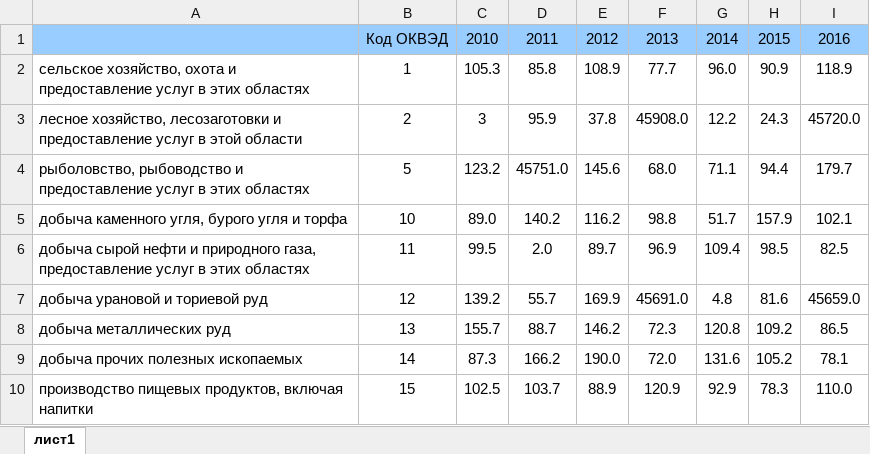
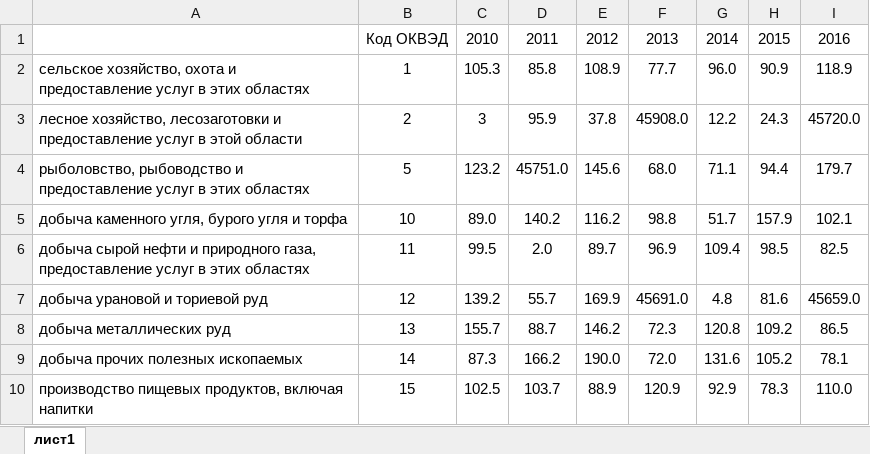
Before and after one commit to MaximusMoscow/test, an Excel workbook: prom.xlsx, sheet лист1, drawn as a sheet; values as stored, in another font and other column widths than the file's, no borders; the diff names each change by its address in the sheet, - before the commit and + after, or states it on an @@ line.

Commit message:
Add files via upload

```diff
--- a/prom.xlsx (sheet лист1)
+++ b/prom.xlsx (sheet лист1)
-A1:I1 fill: #99CCFF
+A1:I1 fill: none
```
